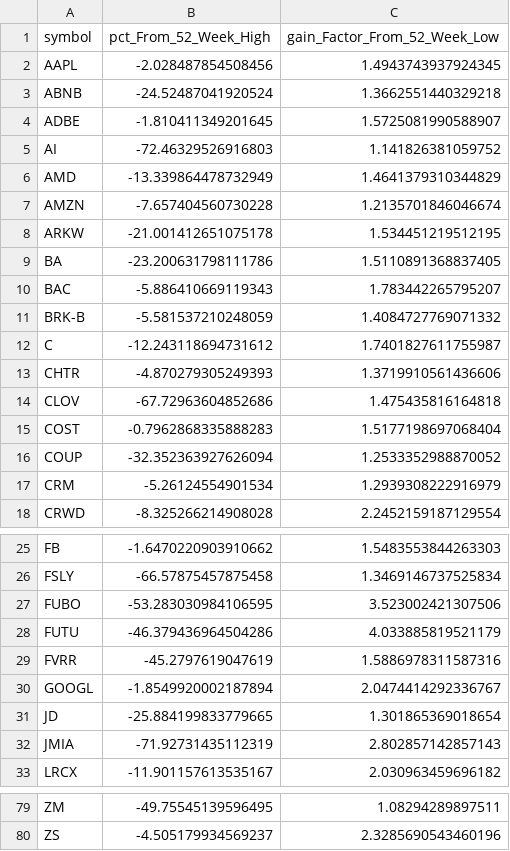
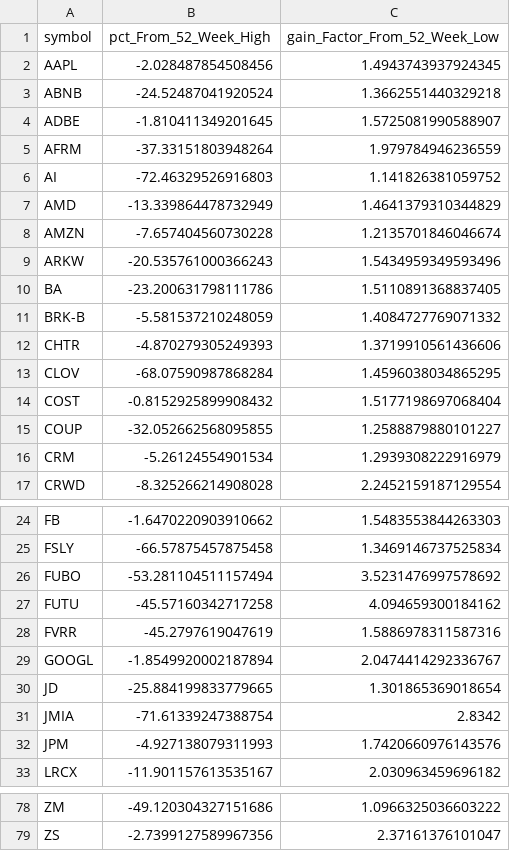
Before and after one commit to bheem-palepuin/csv, a CSV file: Test.csv, drawn as a sheet; only a part is shown, gaps mark what is left out; removed rows and columns are numbered as before the commit, all else as after; the diff covers the shown part only; the diff names each change by its address in the sheet, - before the commit and + after, or states it on an @@ line.

```diff
--- a/Test.csv
+++ b/Test.csv
+row 5: AFRM | -37.33151803948264 | 1.979784946236559
-B9 (pct_From_52_Week_High): -21.001412651075178
+B9 (pct_From_52_Week_High): -20.535761000366243
-C9 (gain_Factor_From_52_Week_Low): 1.534451219512195
+C9 (gain_Factor_From_52_Week_Low): 1.5434959349593496
-row 10: BAC | -5.886410669119343 | 1.783442265795207
-row 12: C | -12.243118694731612 | 1.7401827611755987
-B13 (pct_From_52_Week_High): -67.72963604852686
+B13 (pct_From_52_Week_High): -68.07590987868284
-C13 (gain_Factor_From_52_Week_Low): 1.475435816164818
+C13 (gain_Factor_From_52_Week_Low): 1.4596038034865295
-B14 (pct_From_52_Week_High): -0.7962868335888283
+B14 (pct_From_52_Week_High): -0.8152925899908432
-B15 (pct_From_52_Week_High): -32.352363927626094
+B15 (pct_From_52_Week_High): -32.052662568095855
-C15 (gain_Factor_From_52_Week_Low): 1.2533352988870052
+C15 (gain_Factor_From_52_Week_Low): 1.2588879880101227
-B26 (pct_From_52_Week_High): -53.283030984106595
+B26 (pct_From_52_Week_High): -53.281104511157494
-C26 (gain_Factor_From_52_Week_Low): 3.523002421307506
+C26 (gain_Factor_From_52_Week_Low): 3.5231476997578692
-B27 (pct_From_52_Week_High): -46.379436964504286
+B27 (pct_From_52_Week_High): -45.57160342717258
-C27 (gain_Factor_From_52_Week_Low): 4.033885819521179
+C27 (gain_Factor_From_52_Week_Low): 4.094659300184162
-B31 (pct_From_52_Week_High): -71.92731435112319
+B31 (pct_From_52_Week_High): -71.61339247388754
-C31 (gain_Factor_From_52_Week_Low): 2.802857142857143
+C31 (gain_Factor_From_52_Week_Low): 2.8342
+row 32: JPM | -4.927138079311993 | 1.7420660976143576
-B78 (pct_From_52_Week_High): -49.75545139596495
+B78 (pct_From_52_Week_High): -49.120304327151686
-C78 (gain_Factor_From_52_Week_Low): 1.08294289897511
+C78 (gain_Factor_From_52_Week_Low): 1.0966325036603222
-B79 (pct_From_52_Week_High): -4.505179934569237
+B79 (pct_From_52_Week_High): -2.7399127589967356
-C79 (gain_Factor_From_52_Week_Low): 2.3285690543460196
+C79 (gain_Factor_From_52_Week_Low): 2.37161376101047
```
Also changed, not shown: 1 removed row and 32 edited cells elsewhere in this file, Test2.csv.
